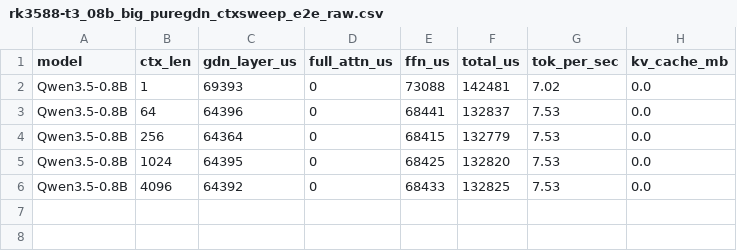
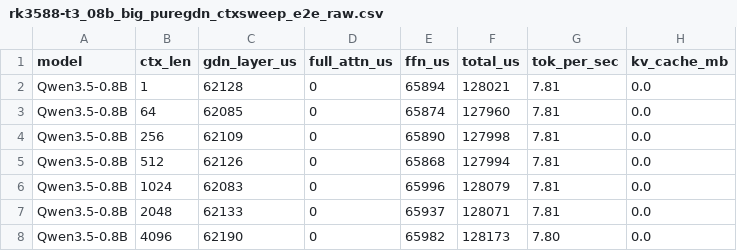
Before and after one commit to alexcasper/OrionsBelt, a CSV file: results/raw/rk3588-t3_08b_big_puregdn_ctxsweep_e2e_raw.csv, drawn as a sheet.

Commit message:
t3: re-run dirty ctxsweep CSVs at clean HEAD — fix provenance (13 files)
All 13 t3 ctxsweep manifests were dirty=true across 3 commits:
  c4cc9be (6 files): basic FP32+INT8, big+little clusters
  118a1dc (4 files): pure-GDN FP32+INT8, big cluster
  96f8984 (3 files): INT8+SDOT and SDOT pure-GDN, big cluster

Re-ran at clean HEAD f0507e7, governor=performance, taskset pinning
(big=4-7, little=0-3). Numbers consistent with previous dirty runs.

Remaining dirty t3 CSVs: affinity (1) + kleidiai (2) — specialized
benchmarks requiring KleidiAI package, lower priority.

```diff
--- a/results/raw/rk3588-t3_08b_big_puregdn_ctxsweep_e2e_raw.csv
+++ b/results/raw/rk3588-t3_08b_big_puregdn_ctxsweep_e2e_raw.csv
@@ -1,6 +1,8 @@
 model,ctx_len,gdn_layer_us,full_attn_us,ffn_us,total_us,tok_per_sec,kv_cache_mb
-Qwen3.5-0.8B,1,69393,0,73088,142481,7.02,0.0
-Qwen3.5-0.8B,64,64396,0,68441,132837,7.53,0.0
-Qwen3.5-0.8B,256,64364,0,68415,132779,7.53,0.0
-Qwen3.5-0.8B,1024,64395,0,68425,132820,7.53,0.0
-Qwen3.5-0.8B,4096,64392,0,68433,132825,7.53,0.0
+Qwen3.5-0.8B,1,62128,0,65894,128021,7.81,0.0
+Qwen3.5-0.8B,64,62085,0,65874,127960,7.81,0.0
+Qwen3.5-0.8B,256,62109,0,65890,127998,7.81,0.0
+Qwen3.5-0.8B,512,62126,0,65868,127994,7.81,0.0
+Qwen3.5-0.8B,1024,62083,0,65996,128079,7.81,0.0
+Qwen3.5-0.8B,2048,62133,0,65937,128071,7.81,0.0
+Qwen3.5-0.8B,4096,62190,0,65982,128173,7.80,0.0
```
Also changed, not shown: results/raw/rk3588-t3_08b_big_int8_sdot_puregdn_ctxsweep_e2e_raw.csv, results/raw/rk3588-t3_08b_little_int8_ctxsweep_e2e_raw.csv, 23 other files.
